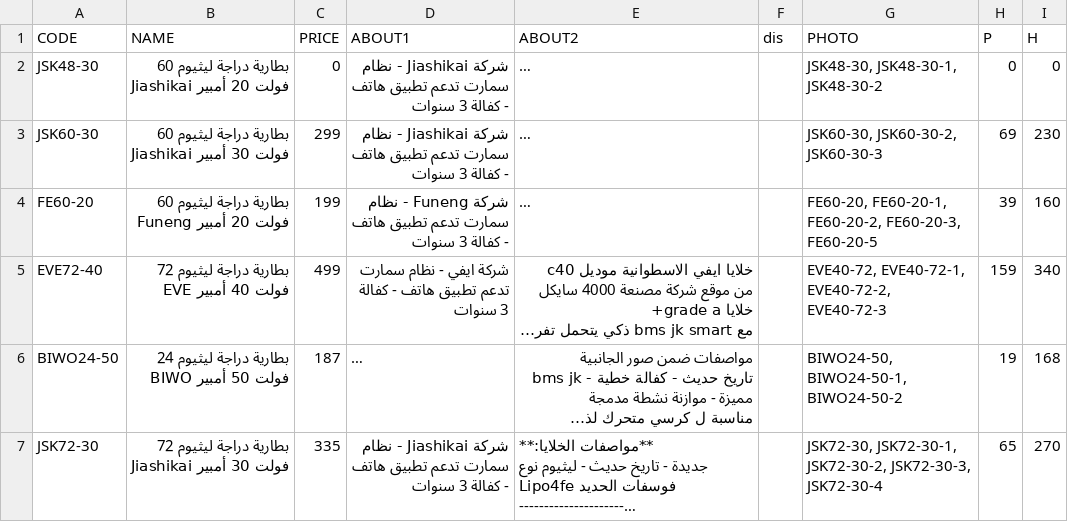
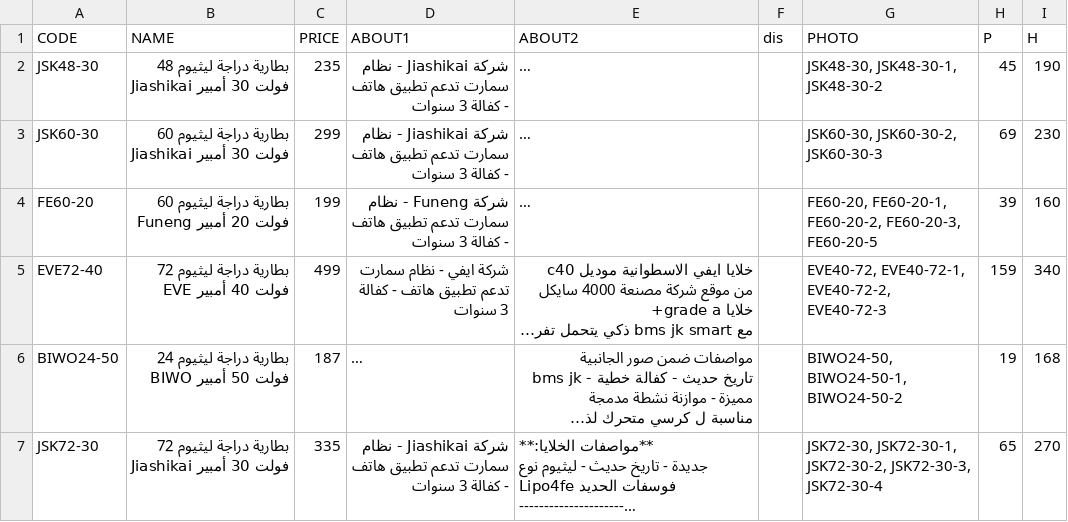
Before and after one commit to website888sy/HJY, a CSV file: data-csv/e-bike-battery.csv, drawn as a sheet; only a part is shown; long unchanged cells end in …; the diff names each change by its address in the sheet, - before the commit and + after, or states it on an @@ line.

Commit message:
تحديث المنتجات: e-bike-battery.csv

```diff
--- a/data-csv/e-bike-battery.csv
+++ b/data-csv/e-bike-battery.csv
-B2 (NAME): …دراجة ليثيوم 60 فولت 20 أمبير Jiashikai
+B2 (NAME): …دراجة ليثيوم 48 فولت 30 أمبير Jiashikai
-C2 (PRICE): 0
+C2 (PRICE): 235
-H2 (P): 0
+H2 (P): 45
-I2 (H): 0
+I2 (H): 190
```
